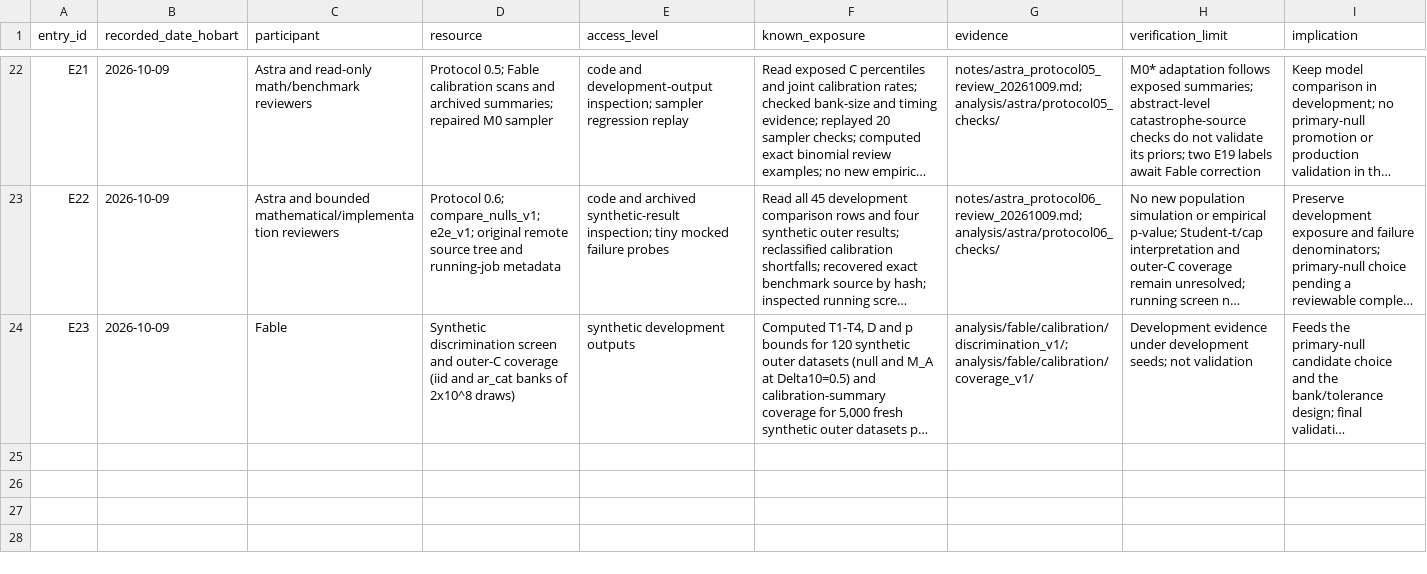
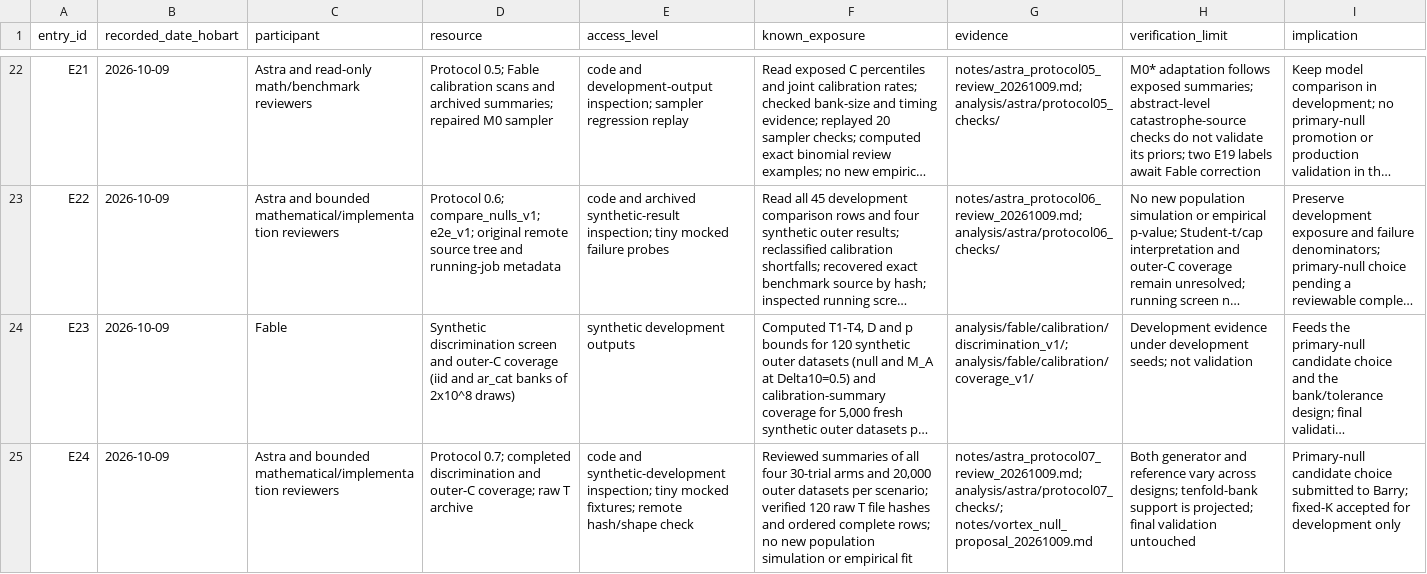
Before and after one commit to BWBrook/extinction-vortex, a CSV file: notes/vortex_exposure_log.csv, drawn as a sheet; only a part is shown, gaps mark what is left out; long unchanged cells end in …; the diff names each change by its address in the sheet, - before the commit and + after, or states it on an @@ line.

Commit message:
Review protocol 0.7 and request the primary-null candidate choice

```diff
--- a/notes/vortex_exposure_log.csv
+++ b/notes/vortex_exposure_log.csv
+row 25: E24 | 2026-10-09 | Astra and bounded mathematical/implementation reviewers | Protocol 0.7; completed discrimination and outer-C coverage; raw T archive | code and synthetic-development inspection; tiny mocked fixtures; remote hash/shape check | Reviewed summaries of all four 30-trial arms and 20,000 outer datasets per scenario; verified 120 raw T file hashes and ordered complete rows; no new population simulation or empirical fit | notes/astra_protocol07_review_20261009.md; analysis/astra/protocol07_checks/; notes/vortex_null_proposal_20261009.md | Both generator and reference vary across designs; tenfold-bank support is projected; final validation untouched | Primary-null candidate choice submitted to Barry; fixed-K accepted for development only
```
Also changed, not shown: 7 other files.
